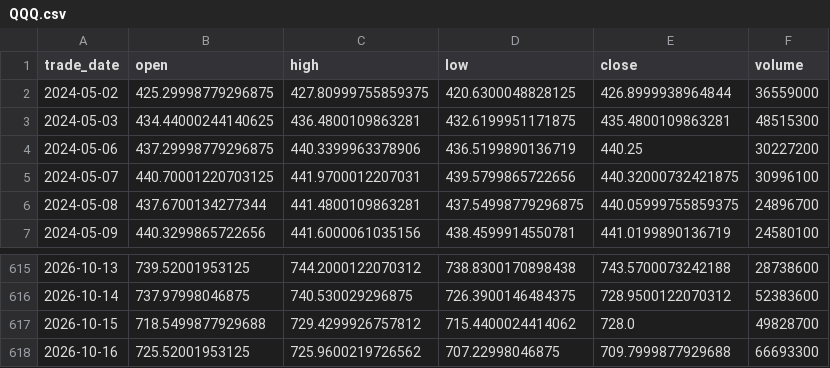
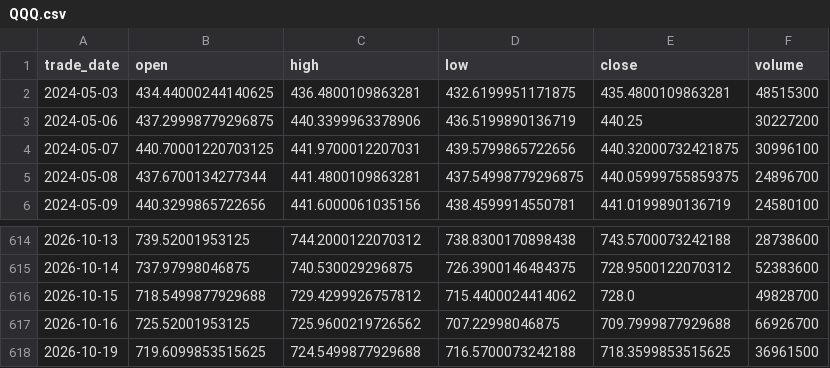
Before and after one commit to cloudontheroad/moneymore, a CSV file: data/leveraged-etf/QQQ.csv, drawn as a sheet; only a part is shown, gaps mark what is left out.

```diff
--- a/data/leveraged-etf/QQQ.csv
+++ b/data/leveraged-etf/QQQ.csv
@@ -1,3 +1,2 @@
 trade_date,open,high,low,close,volume
-2024-05-02,425.29998779296875,427.80999755859375,420.6300048828125,426.8999938964844,36559000
 2024-05-03,434.44000244140625,436.4800109863281,432.6199951171875,435.4800109863281,48515300
@@ -617,2 +616,3 @@ trade_date,open,high,low,close,volume
 2026-10-15,718.5499877929688,729.4299926757812,715.4400024414062,728.0,49828700
-2026-10-16,725.52001953125,725.9600219726562,707.22998046875,709.7999877929688,66693300
+2026-10-16,725.52001953125,725.9600219726562,707.22998046875,709.7999877929688,66926700
+2026-10-19,719.6099853515625,724.5499877929688,716.5700073242188,718.3599853515625,36961500
```
Also changed, not shown: data/leveraged-etf/SQQQ.csv, data/leveraged-etf/TQQQ.csv, 4 other files.
